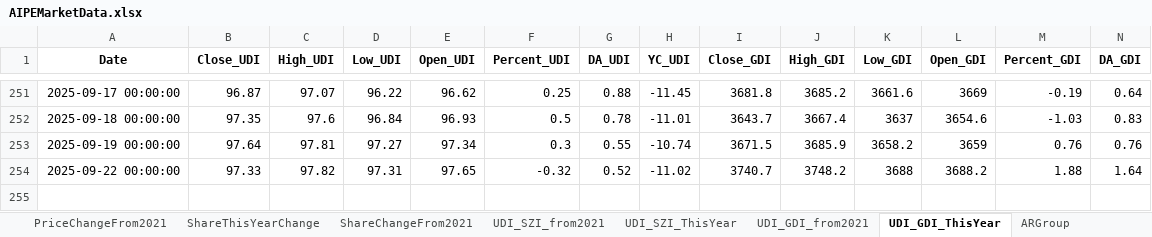
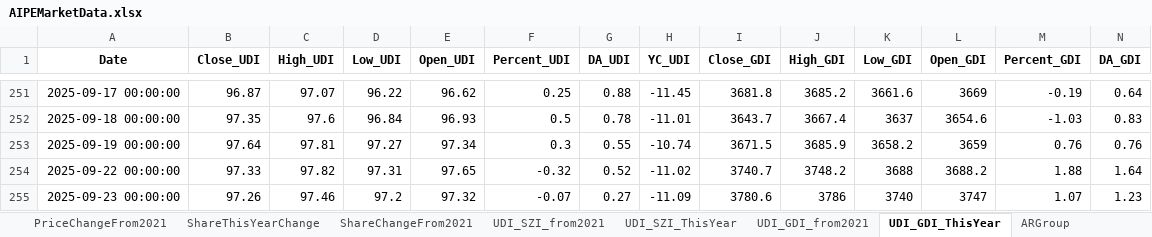
Before and after one commit to digital-era/AIPEMarketDashboard, an Excel workbook: AIPEMarketData.xlsx, sheet UDI_GDI_ThisYear, drawn as a sheet; only a part is shown, gaps mark what is left out; values as stored, in another font and other column widths than the file's, no borders; rows hold the shown columns only; the diff names each change by its address in the sheet, - before the commit and + after, or states it on an @@ line.

```diff
--- a/AIPEMarketData.xlsx (sheet UDI_GDI_ThisYear)
+++ b/AIPEMarketData.xlsx (sheet UDI_GDI_ThisYear)
+row 255: 2025-09-23 00:00:00 | 97.26 | 97.46 | 97.2 | 97.32 | -0.07 | 0.27 | -11.09 | 3780.6 | 3786 | 3740 | 3747 | 1.07 | 1.23
```
Also changed, not shown: sheet DistributeHotIndustry, sheet PriceThisYearChange, sheet TopStockInTopPotScore, sheet TopStockIn5DaysMainFund, sheet ARGroup, sheet TopMainFund5Days, 7 more sheets, 1 other file.
